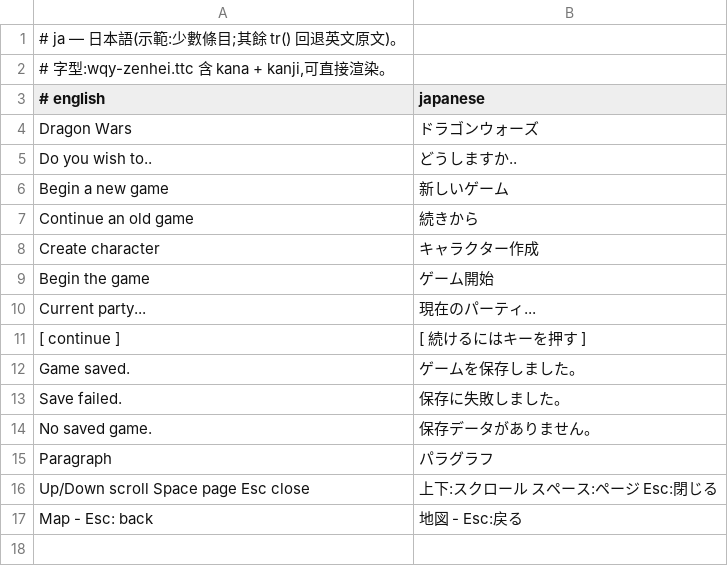
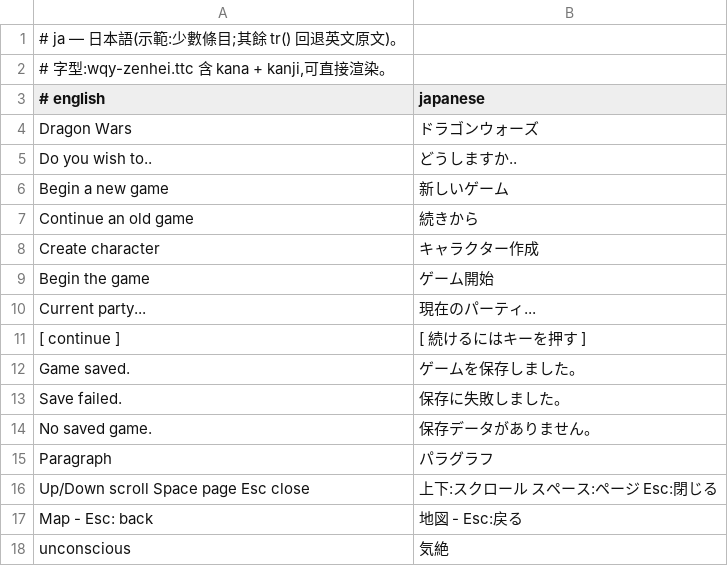
Before and after one commit to wicanr2/opendw_dragon_wars_cht, a TSV file: opendw_remake/assets/i18n/ja/menu.tsv, drawn as a sheet; the diff names each change by its address in the sheet, - before the commit and + after, or states it on an @@ line.

```diff
--- a/opendw_remake/assets/i18n/ja/menu.tsv
+++ b/opendw_remake/assets/i18n/ja/menu.tsv
+row 18: unconscious | 気絶
```
Also changed, not shown: opendw_remake/assets/i18n/en/menu.tsv, opendw_remake/assets/i18n/zh-TW/menu.tsv, 9 other files.
